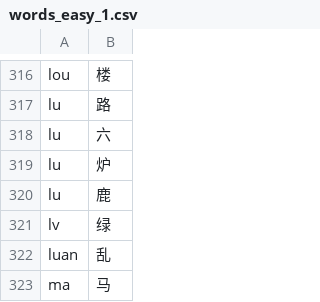
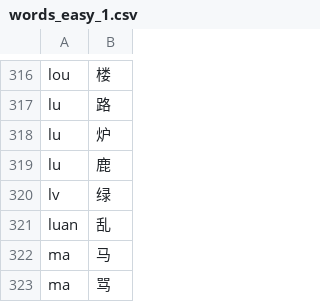
Before and after one commit to calvinli723/ni-hao-pinyin-typer, a CSV file: Assets/Resources/words_easy_1.csv, drawn as a sheet; only a part is shown, gaps mark what is left out; the shorter side is filled out with more unchanged rows; the diff names each change by its address in the sheet, - before the commit and + after, or states it on an @@ line.

Commit message:
fix word file

```diff
--- a/Assets/Resources/words_easy_1.csv
+++ b/Assets/Resources/words_easy_1.csv
-row 318: lu | 六
```
